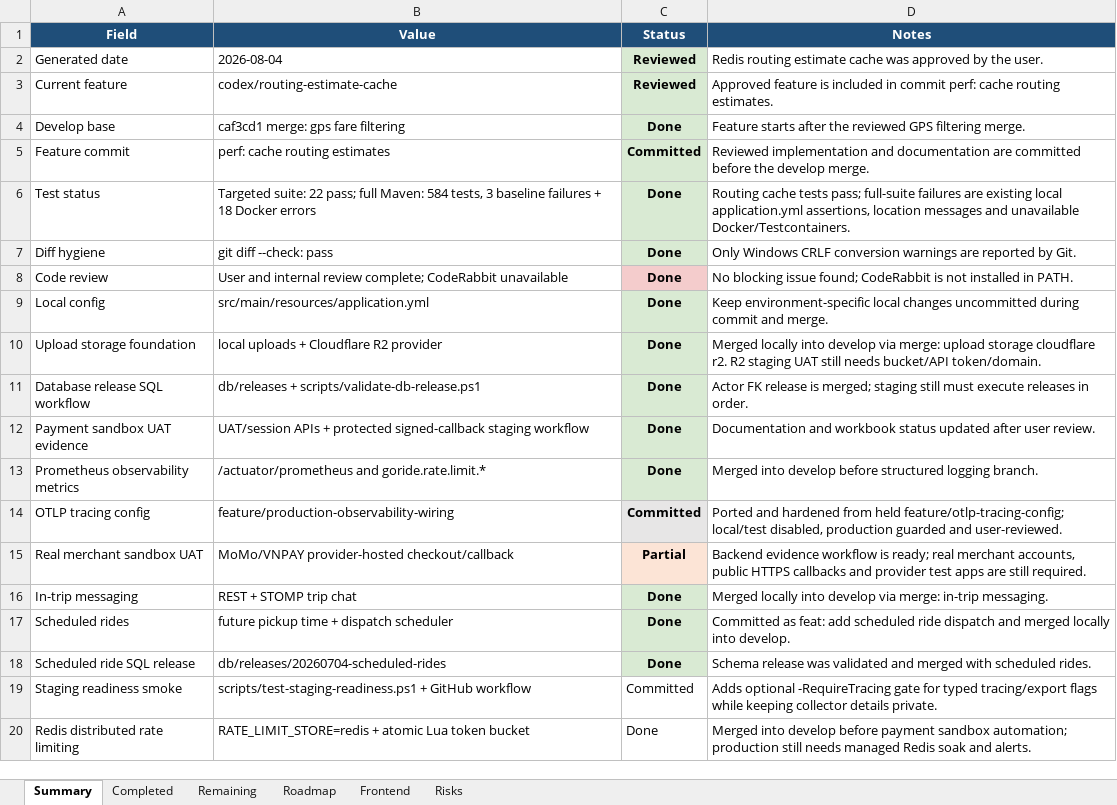
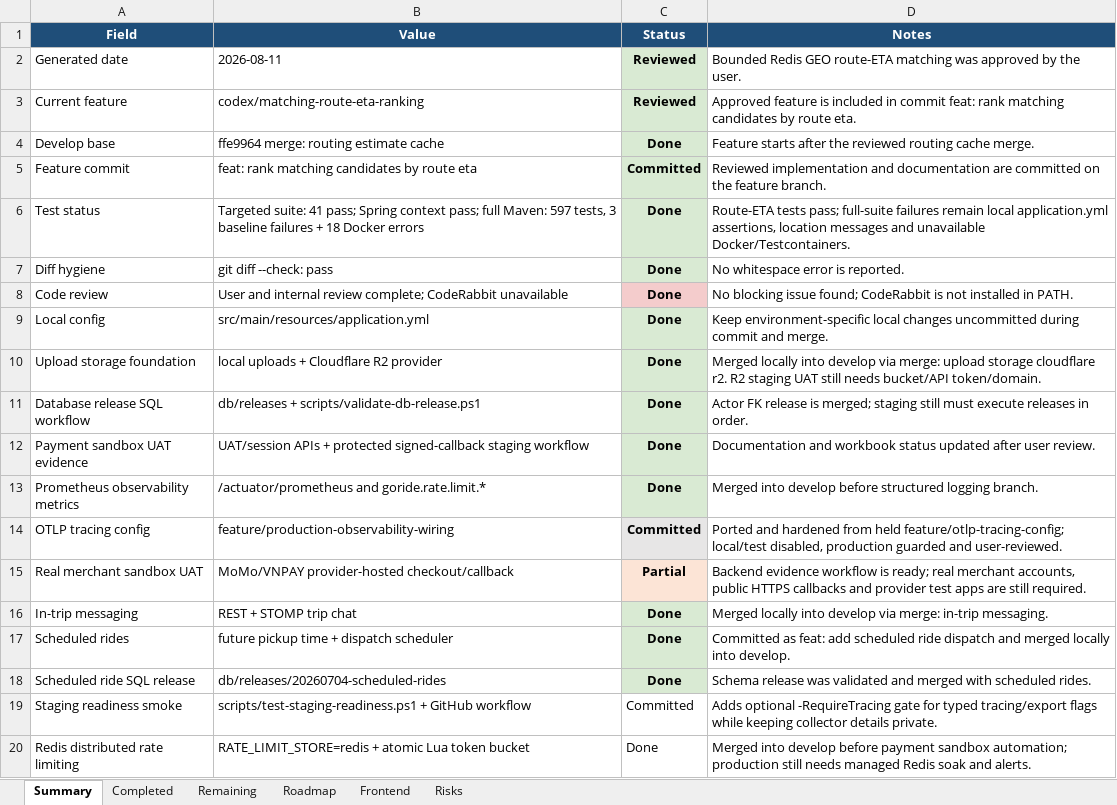
Before and after one commit to Luctran12/goride, an Excel workbook: docs/pland.xlsx, sheet Summary, drawn as a sheet; values as stored, in another font and other column widths than the file's, no borders; table styles not drawn; the diff names each change by its address in the sheet, - before the commit and + after, or states it on an @@ line.

Commit message:
feat: rank matching candidates by route eta

```diff
--- a/docs/pland.xlsx (sheet Summary)
+++ b/docs/pland.xlsx (sheet Summary)
-B2 (Value): 2026-08-04
+B2 (Value): 2026-08-11
-D2 (Notes): Redis routing estimate cache was approved…
+D2 (Notes): Bounded Redis GEO route-ETA matching was approved…
-B3 (Value): codex/routing-estimate-cache
+B3 (Value): codex/matching-route-eta-ranking
-D3 (Notes): …in commit perf: cache routing estimates.
+D3 (Notes): …in commit feat: rank matching candidates by route eta.
-B4 (Value): caf3cd1 merge: gps fare filtering
+B4 (Value): ffe9964 merge: routing estimate cache
-D4 (Notes): …the reviewed GPS filtering merge.
+D4 (Notes): …the reviewed routing cache merge.
-B5 (Value): perf: cache routing estimates
+B5 (Value): feat: rank matching candidates by route eta
-D5 (Notes): …are committed before the develop merge.
+D5 (Notes): …are committed on the feature branch.
-B6 (Value): Targeted suite: 22 pass; full Maven: 584 tests, 3…
+B6 (Value): Targeted suite: 41 pass; Spring context pass; full Maven: 597 tests, 3…
-D6 (Notes): Routing cache tests pass; full-suite failures are existing local application.yml…
+D6 (Notes): Route-ETA tests pass; full-suite failures remain local application.yml…
-D7 (Notes): Only Windows CRLF conversion warnings are reported by Git.
+D7 (Notes): No whitespace error is reported.
```
Also changed, not shown: sheet Remaining, sheet Completed, sheet Risks, sheet Roadmap, sheet Frontend, 16 other files.
